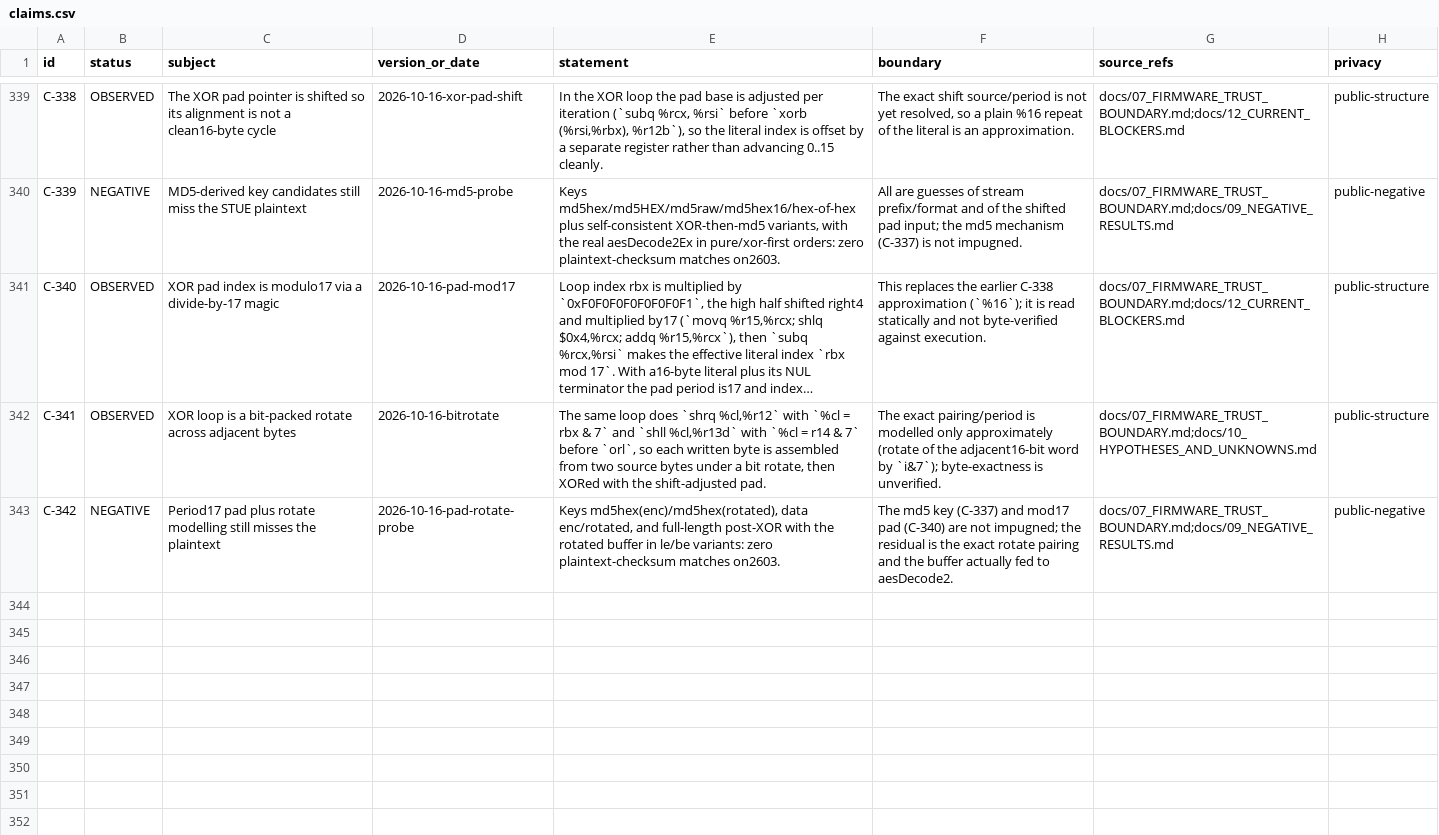
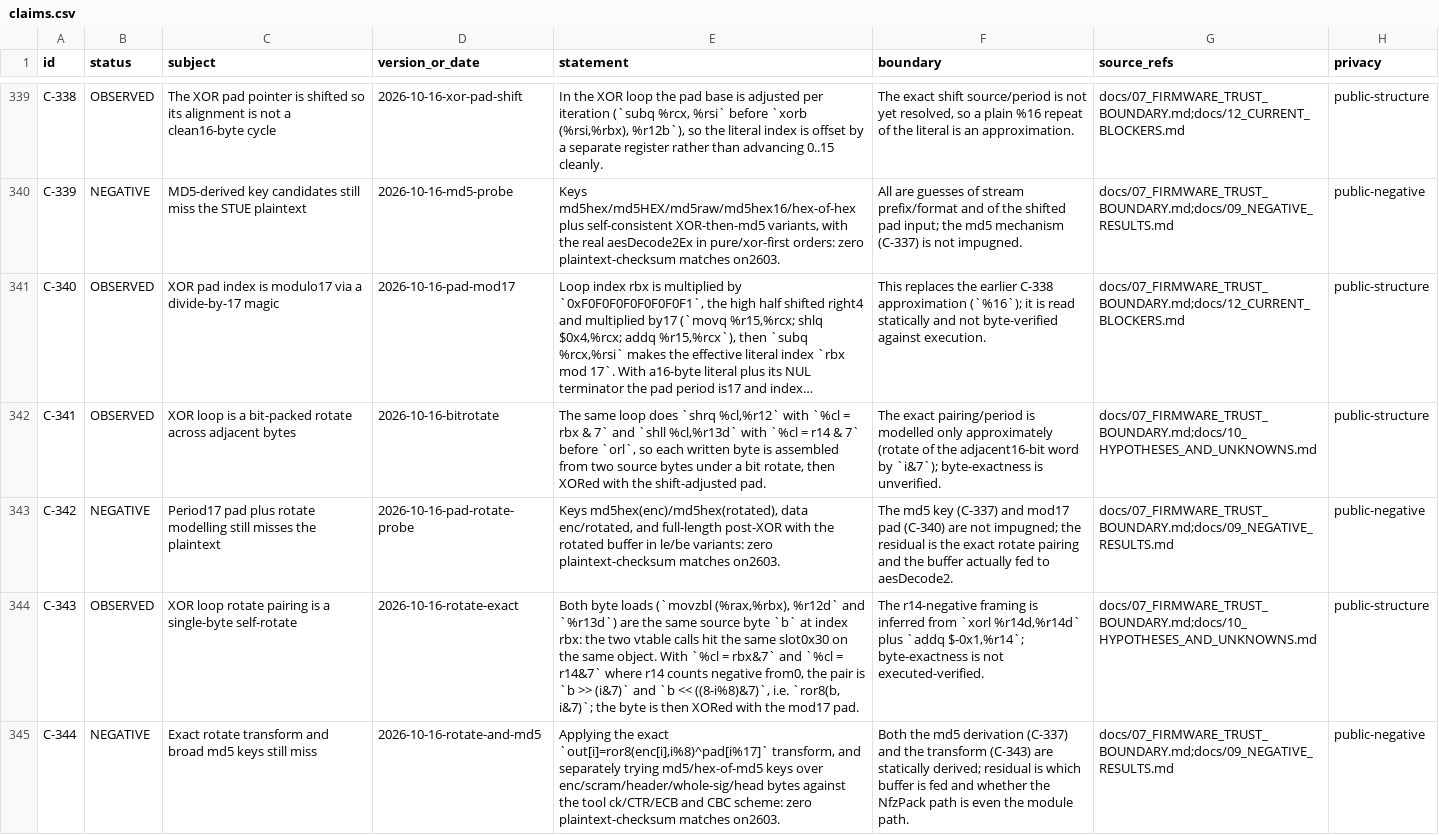
Before and after one commit to Sapphire-Rapids/DJI-RC2-Mini5Pro-Research, a CSV file: evidence/claims.csv, drawn as a sheet; only a part is shown, gaps mark what is left out; long unchanged cells end in …; the diff names each change by its address in the sheet, - before the commit and + after, or states it on an @@ line.

Commit message:
Pin the rotate pairing to a single-byte self-rotate
Both byte loads are the same source byte: the two vtable calls hit the same slot0x30 on the same
object at index rbx. With cl from rbx&7 and r14&7 (r14 counting negative from 0) the shifts collapse
to ror8(b, i&7), followed by the mod17 pad XOR (C-343).

NEGATIVE: the exact transform, plus md5/hex-of-md5 keys over enc/scram/header/sig against the tool
ck/CTR/ECB and CBC scheme, still miss the plaintext checksum (C-344, N-70).

B-23 narrows to two choices: which buffer is fed, and whether NfzPack is the module path at all.

```diff
--- a/evidence/claims.csv
+++ b/evidence/claims.csv
+row 344: C-343 | OBSERVED | XOR loop rotate pairing is a single-byte self-rotate | 2026-10-16-rotate-exact | Both byte loads (`movzbl (%rax,%rbx), %r12d` and `%r13d`) are the same source byte `b` at index rbx: the two vtable calls hit the same slot0x30 on the same object. With `%cl = rbx&7` and `%cl = r14&7` where r14 counts negative from0, the pair is `b >> (i&7)` and `b << ((8-i%8)&7)`, i.e. `ror8(b, i&7)`; the byte is then XORed with the mod17 pad. | The r14-negative framing is inferred from `xorl %r14d,%r14d` plus `addq $-0x1,%r14`; byte-exactness is not executed-verified. | docs/07_FIRMWARE_TRUST_BOUNDARY.md;docs/10_HYPOTHESES_AND_UNKNOWNS.md | public-structure
+row 345: C-344 | NEGATIVE | Exact rotate transform and broad md5 keys still miss | 2026-10-16-rotate-and-md5 | Applying the exact `out[i]=ror8(enc[i],i%8)^pad[i%17]` transform, and separately trying md5/hex-of-md5 keys over enc/scram/header/whole-sig/head bytes against the tool ck/CTR/ECB and CBC scheme: zero plaintext-checksum matches on2603. | Both the md5 derivation (C-337) and the transform (C-343) are statically derived; residual is which buffer is fed and whether the NfzPack path is even the module path. | docs/07_FIRMWARE_TRUST_BOUNDARY.md;docs/09_NEGATIVE_RESULTS.md | public-negative
```
Also changed, not shown: 5 other files.
